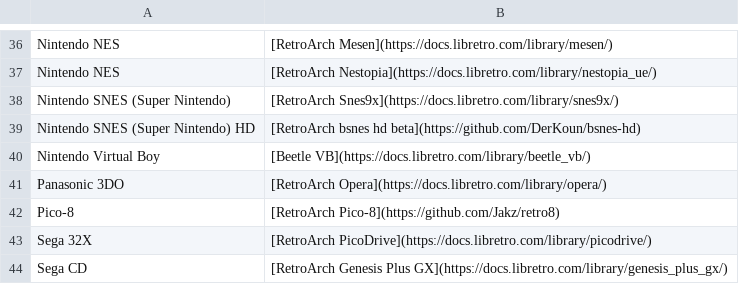
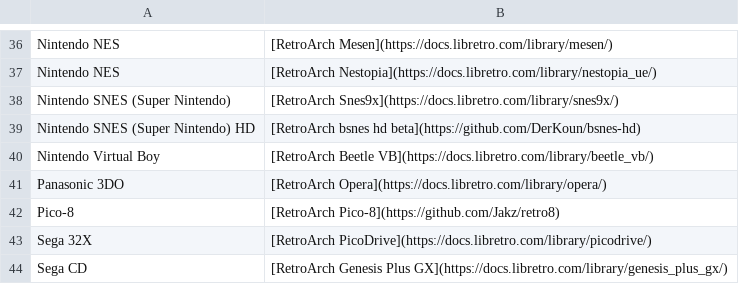
Before and after one commit to EmuDeck/emudeck.github.io, a CSV file: docs/tables/list-of-retroarch-cores.csv, drawn as a sheet; only a part is shown, gaps mark what is left out.

Commit message:
[RetroArch] Fix virtual boy RA name

```diff
--- a/docs/tables/list-of-retroarch-cores.csv
+++ b/docs/tables/list-of-retroarch-cores.csv
@@ -39,3 +39,3 @@ Nintendo SNES (Super Nintendo),[RetroArch Snes9x](https://docs.libretro.com/libr
 Nintendo SNES (Super Nintendo) HD,[RetroArch bsnes hd beta](https://github.com/DerKoun/bsnes-hd)
-Nintendo Virtual Boy,[Beetle VB](https://docs.libretro.com/library/beetle_vb/)
+Nintendo Virtual Boy,[RetroArch Beetle VB](https://docs.libretro.com/library/beetle_vb/)
 Panasonic 3DO,[RetroArch Opera](https://docs.libretro.com/library/opera/)
```
